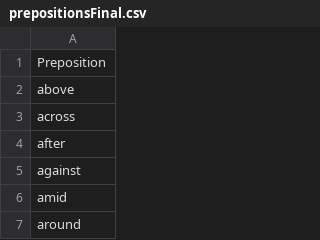
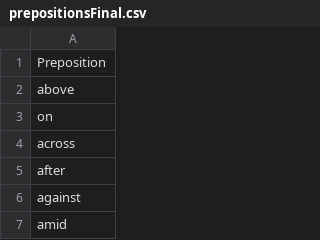
Before and after one commit to raaj1v/searchAnnotate2, a CSV file: prepositionsFinal.csv, drawn as a sheet; only a part is shown; the shorter side is filled out with more unchanged rows; the diff names each change by its address in the sheet, - before the commit and + after, or states it on an @@ line.

Commit message:
Update prepositionsFinal.csv

```diff
--- a/prepositionsFinal.csv
+++ b/prepositionsFinal.csv
+row 3: on
```
